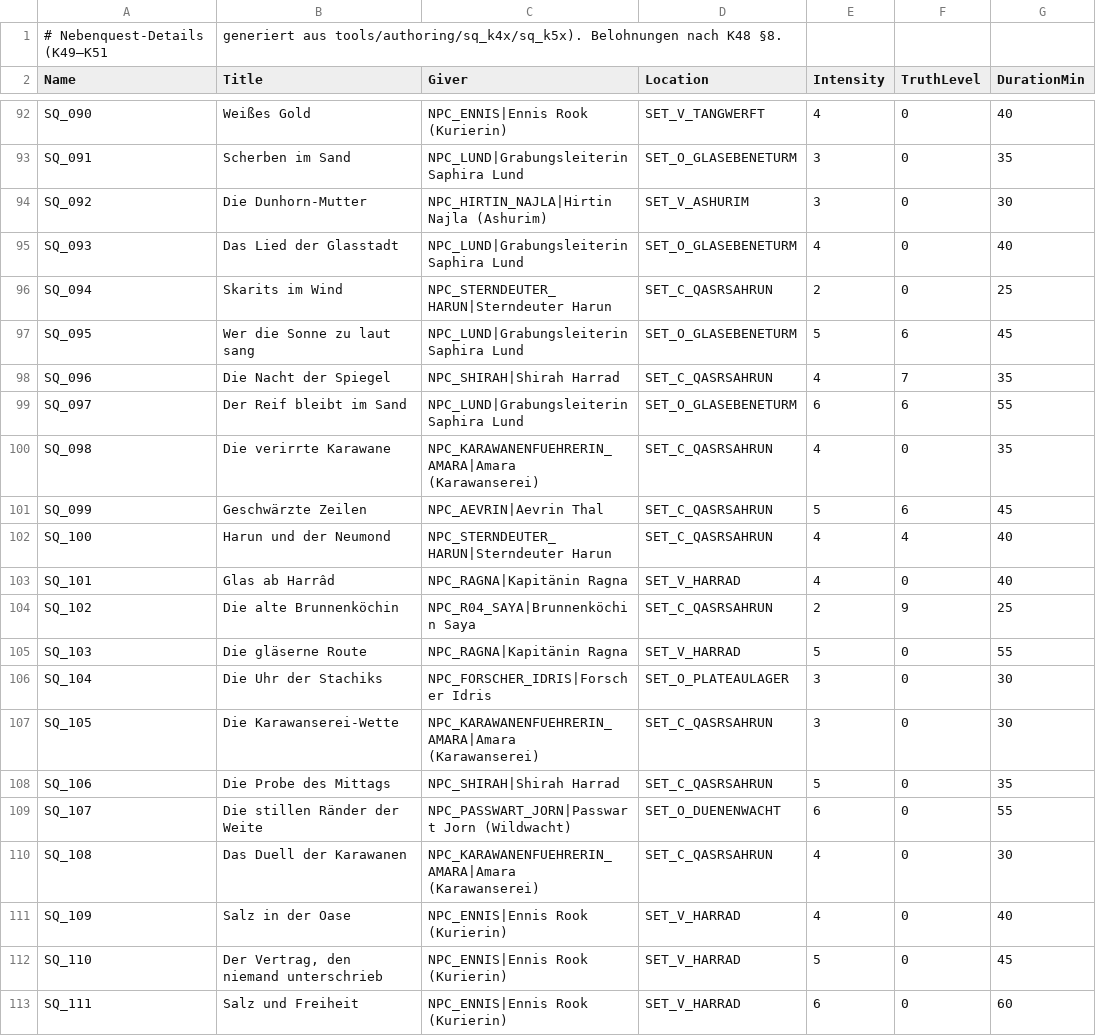
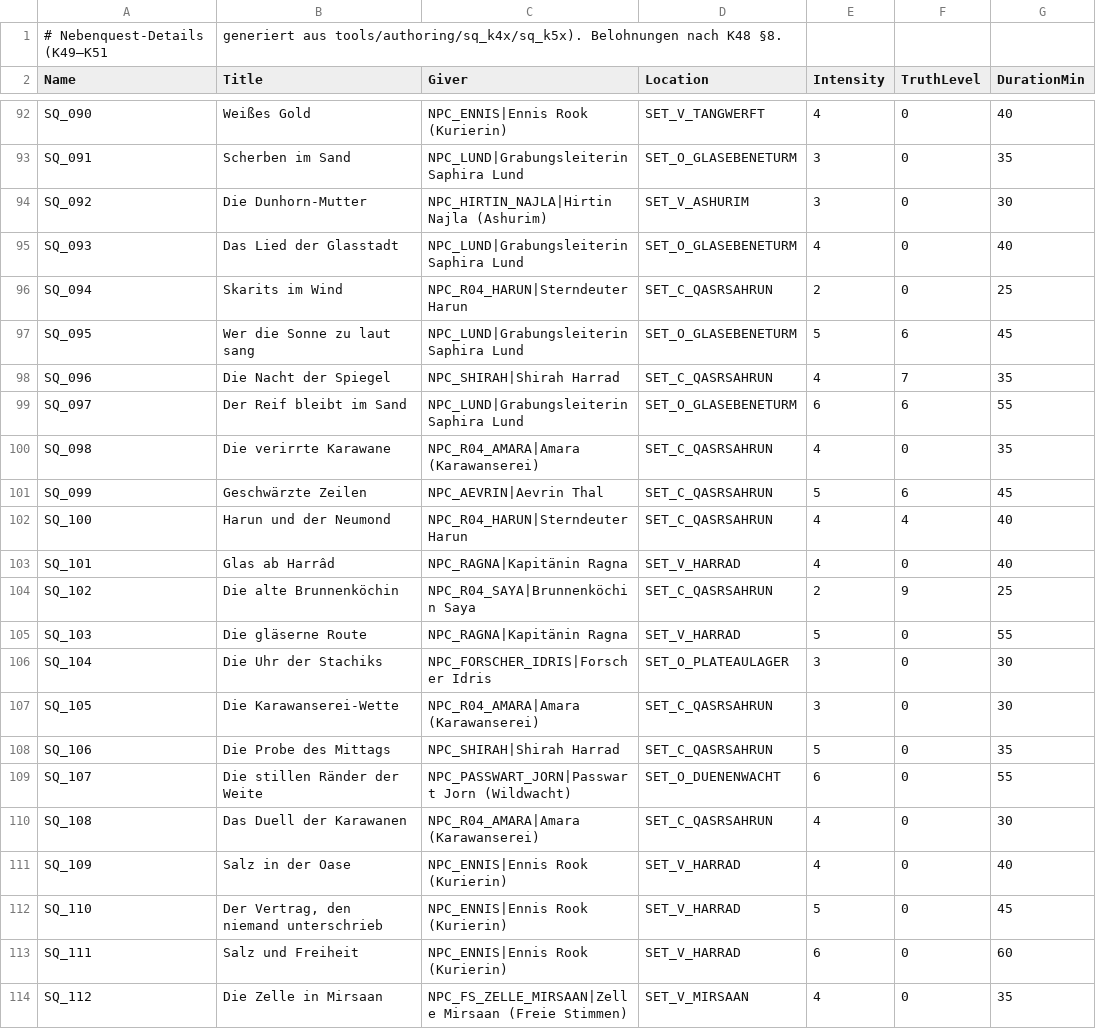
Before and after one commit to LukiSpooky/AETHRIS-Echobound, a CSV file: Data/Quests/SideQuestDetails.csv, drawn as a sheet; only a part is shown, gaps mark what is left out; the shorter side is filled out with more unchanged rows; the diff covers the shown part only; the diff names each change by its address in the sheet, - before the commit and + after, or states it on an @@ line.

```diff
--- a/Data/Quests/SideQuestDetails.csv
+++ b/Data/Quests/SideQuestDetails.csv
-C96 (Giver): NPC_STERNDEUTER_HARUN|Sterndeuter Harun
+C96 (Giver): NPC_R04_HARUN|Sterndeuter Harun
-C100 (Giver): NPC_KARAWANENFUEHRERIN_AMARA|Amara (Karawanserei)
+C100 (Giver): NPC_R04_AMARA|Amara (Karawanserei)
-C102 (Giver): NPC_STERNDEUTER_HARUN|Sterndeuter Harun
+C102 (Giver): NPC_R04_HARUN|Sterndeuter Harun
-C107 (Giver): NPC_KARAWANENFUEHRERIN_AMARA|Amara (Karawanserei)
+C107 (Giver): NPC_R04_AMARA|Amara (Karawanserei)
-C110 (Giver): NPC_KARAWANENFUEHRERIN_AMARA|Amara (Karawanserei)
+C110 (Giver): NPC_R04_AMARA|Amara (Karawanserei)
```
Also changed, not shown: 7 edited cells elsewhere in this file, Data/Quests/SideQuestSteps.csv, 17 other files.
